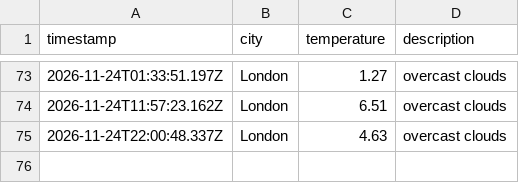
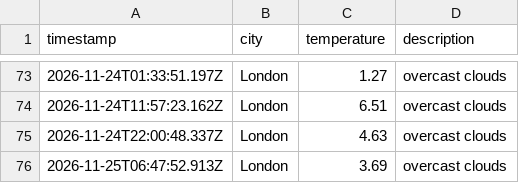
Before and after one commit to mlezard/weather_dataOps, a CSV file: data/weather_log.csv, drawn as a sheet; only a part is shown, gaps mark what is left out.

```diff
--- a/data/weather_log.csv
+++ b/data/weather_log.csv
@@ -75 +75,2 @@ timestamp,city,temperature,description
 2026-11-24T22:00:48.337Z,London,4.63,overcast clouds
+2026-11-25T06:47:52.913Z,London,3.69,overcast clouds
```
Also changed, not shown: 1 other file.
